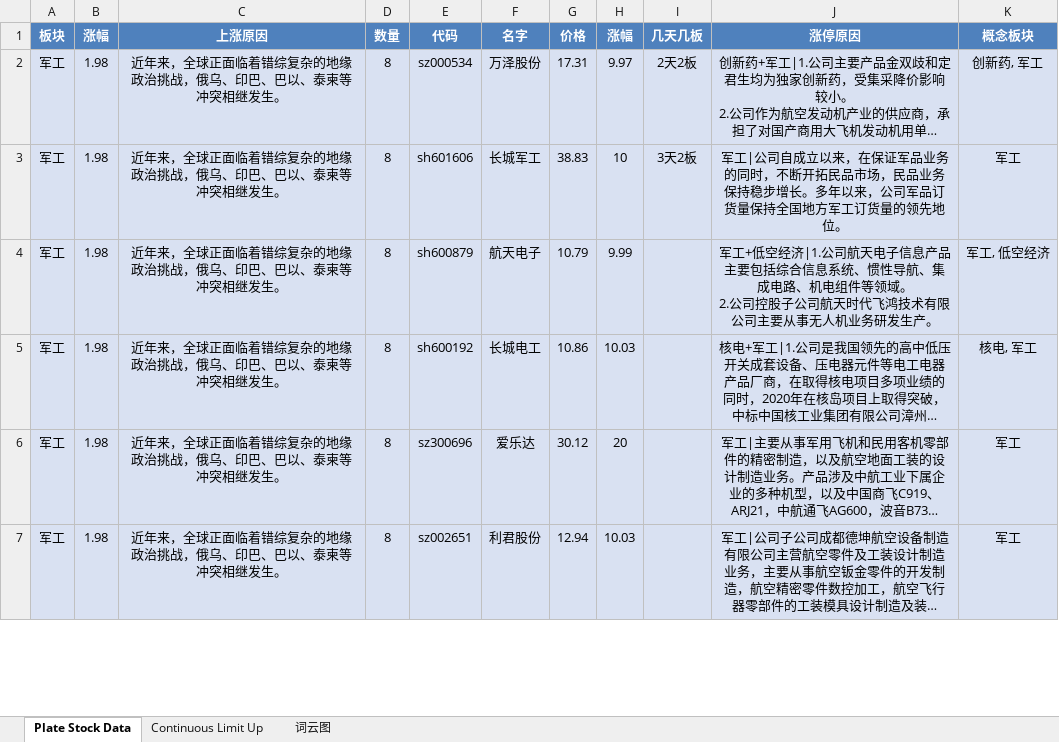
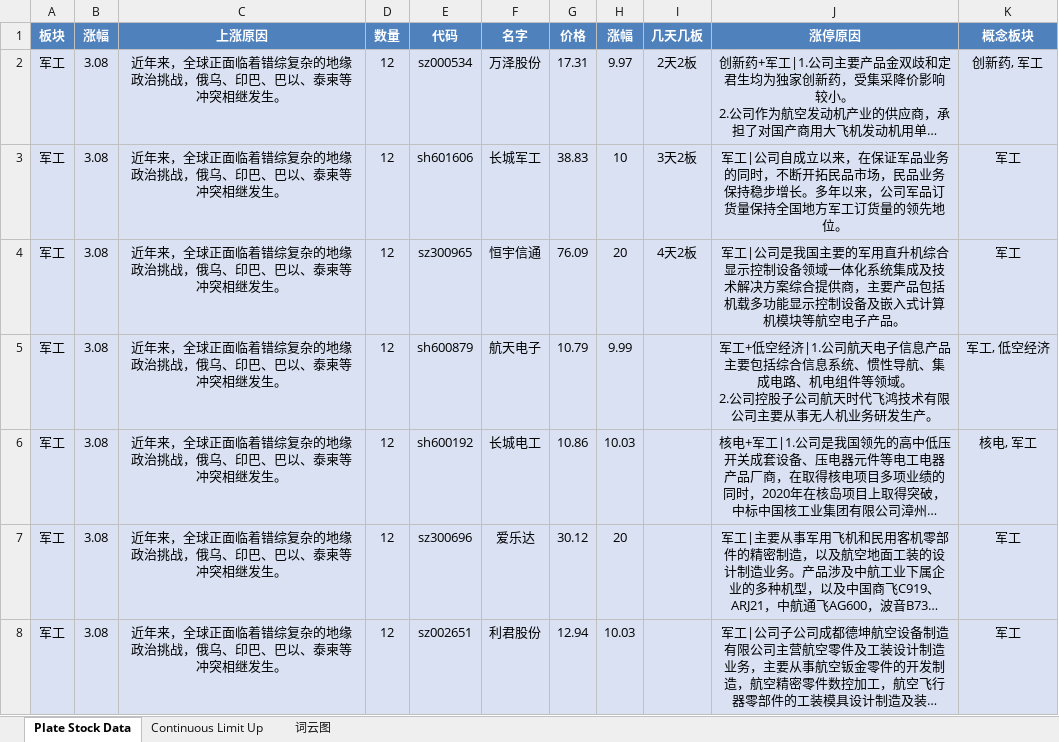
Before and after one commit to mengkai666/tag_wordcloud, an Excel workbook: stock_data1.xlsx, sheet Plate Stock Data, drawn as a sheet; only a part is shown; long unchanged cells end in …; values as stored, in another font and other column widths than the file's, no borders; addresses are those after the commit; the diff covers the shown part only; the diff names each change by its address in the sheet, - before the commit and + after, or states it on an @@ line.

```diff
--- a/stock_data1.xlsx (sheet Plate Stock Data)
+++ b/stock_data1.xlsx (sheet Plate Stock Data)
-B2:B3 (涨幅): 1.98
+B2:B3 (涨幅): 3.08
-D2:D3 (数量): 8
+D2:D3 (数量): 12
+row 4: 军工 | 3.08 | 近年来，全球正面临着错综复杂的地缘政治挑战，俄乌、印巴、巴以、泰柬等冲突相继发生。 | 12 | sz300965 | 恒宇信通 | 76.09 | 20 | 4天2板 | 军工|公司是我国主要的军用直升机综合显示控制设备领域一体化系统集成及技术解决方案综合提供商，主要产品包括机载多功能显示控制设备及嵌入式计算机模块等航空电子产品。 | 军工
-B5:B8 (涨幅): 1.98
+B5:B8 (涨幅): 3.08
-D5:D8 (数量): 8
+D5:D8 (数量): 12
```
Also changed, not shown: 37 added rows, 6 removed rows and 41 edited cells elsewhere in this sheet, sheet Continuous Limit Up, charts or pictures, 1 other file.
